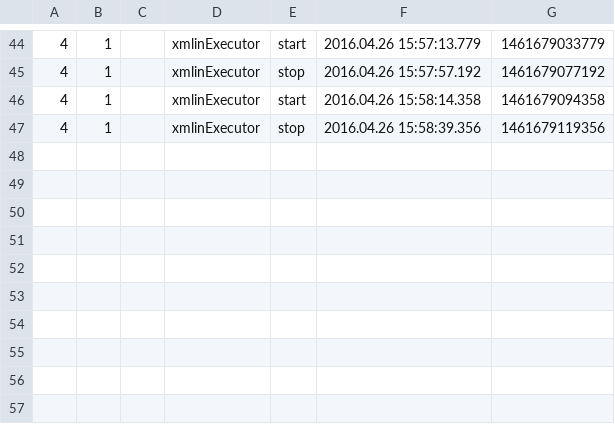
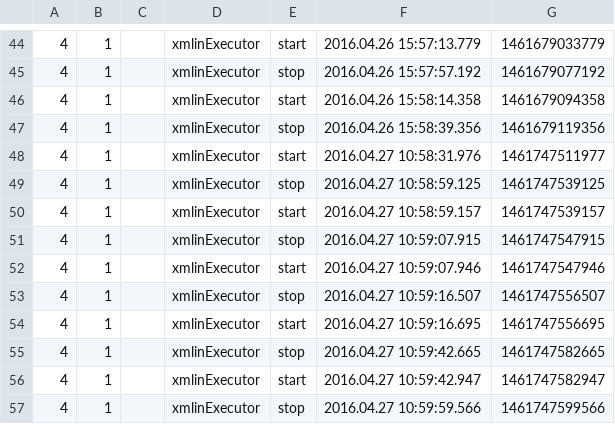
Before and after one commit to leitelveintcbg/TestTMGit, a CSV file: TestGitProject/.TestManagerFileLog.csv, drawn as a sheet; only a part is shown, gaps mark what is left out.

```diff
--- a/TestGitProject/.TestManagerFileLog.csv
+++ b/TestGitProject/.TestManagerFileLog.csv
@@ -47 +47,11 @@
 4;1;;xmlinExecutor;stop;2016.04.26 15:58:39.356;1461679119356
+4;1;;xmlinExecutor;start;2016.04.27 10:58:31.976;1461747511977
+4;1;;xmlinExecutor;stop;2016.04.27 10:58:59.125;1461747539125
+4;1;;xmlinExecutor;start;2016.04.27 10:58:59.157;1461747539157
+4;1;;xmlinExecutor;stop;2016.04.27 10:59:07.915;1461747547915
+4;1;;xmlinExecutor;start;2016.04.27 10:59:07.946;1461747547946
+4;1;;xmlinExecutor;stop;2016.04.27 10:59:16.507;1461747556507
+4;1;;xmlinExecutor;start;2016.04.27 10:59:16.695;1461747556695
+4;1;;xmlinExecutor;stop;2016.04.27 10:59:42.665;1461747582665
+4;1;;xmlinExecutor;start;2016.04.27 10:59:42.947;1461747582947
+4;1;;xmlinExecutor;stop;2016.04.27 10:59:59.566;1461747599566
```
Also changed, not shown: TestGitProjectEnv/.datapool/TransactionID.csv, 6 other files.
